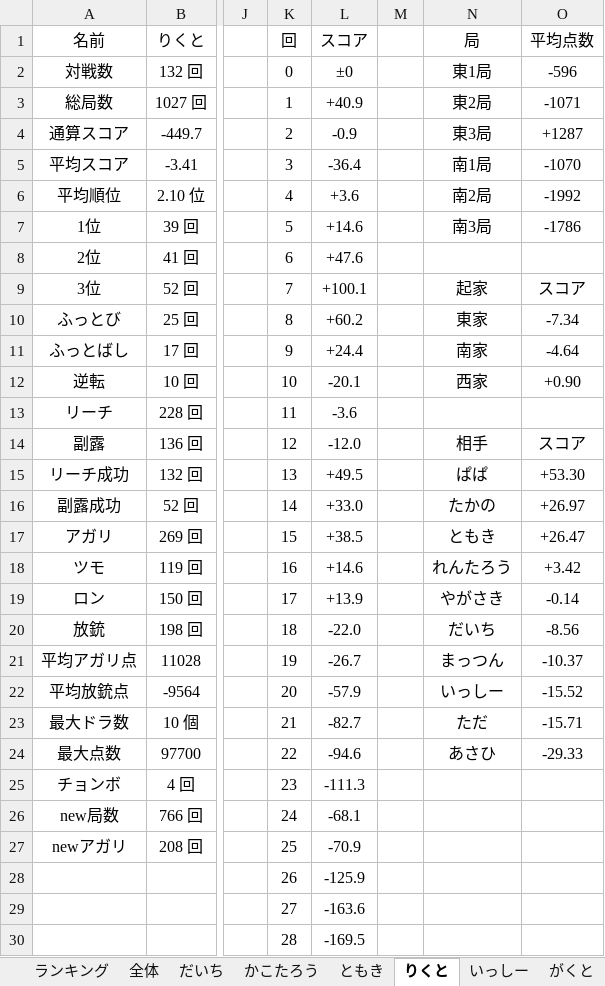
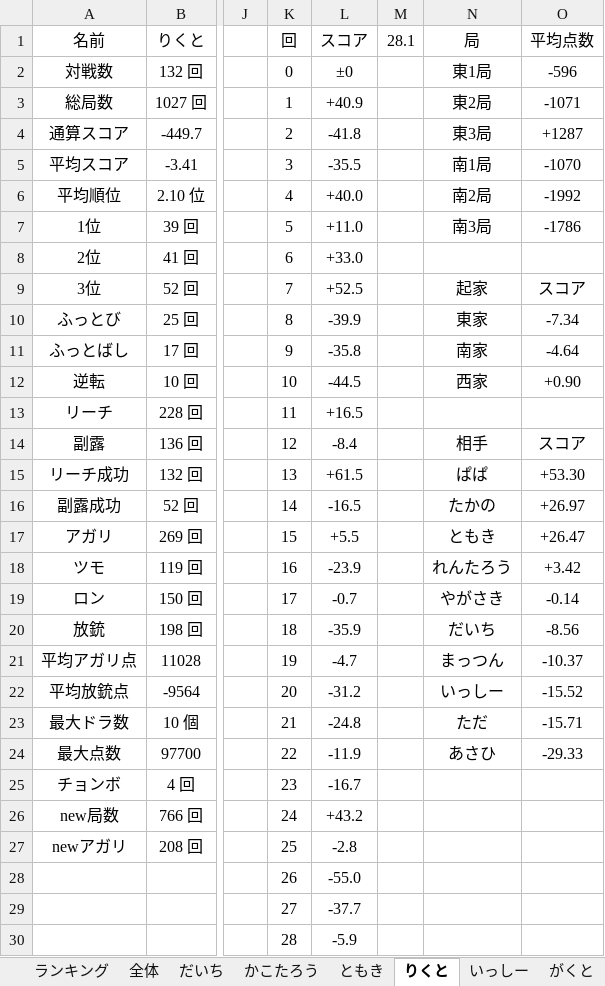
Before and after one commit to daicho/mahjong, an Excel workbook: 三人麻雀/成績.xlsm, sheet りくと, drawn as a sheet; only a part is shown, gaps mark what is left out; values as stored, in another font and other column widths than the file's, no borders; charts and pictures not drawn; the diff covers the shown part only; the diff names each change by its address in the sheet, - before the commit and + after, or states it on an @@ line.

```diff
--- a/三人麻雀/成績.xlsm (sheet りくと)
+++ b/三人麻雀/成績.xlsm (sheet りくと)
-M1: (empty)
+M1: 28.1
-L4 (スコア): -0.9
+L4 (スコア): -41.8
-L5 (スコア): -36.4
+L5 (スコア): -35.5
-L6 (スコア): +3.6
+L6 (スコア): +40.0
-L7 (スコア): +14.6
+L7 (スコア): +11.0
-L8 (スコア): +47.6
+L8 (スコア): +33.0
-L9 (スコア): +100.1
+L9 (スコア): +52.5
-L10 (スコア): +60.2
+L10 (スコア): -39.9
-L11 (スコア): +24.4
+L11 (スコア): -35.8
-L12 (スコア): -20.1
+L12 (スコア): -44.5
-L13 (スコア): -3.6
+L13 (スコア): +16.5
-L14 (スコア): -12.0
+L14 (スコア): -8.4
-L15 (スコア): +49.5
+L15 (スコア): +61.5
-L16 (スコア): +33.0
+L16 (スコア): -16.5
-L17 (スコア): +38.5
+L17 (スコア): +5.5
-L18 (スコア): +14.6
+L18 (スコア): -23.9
-L19 (スコア): +13.9
+L19 (スコア): -0.7
-L20 (スコア): -22.0
+L20 (スコア): -35.9
-L21 (スコア): -26.7
+L21 (スコア): -4.7
-L22 (スコア): -57.9
+L22 (スコア): -31.2
-L23 (スコア): -82.7
+L23 (スコア): -24.8
-L24 (スコア): -94.6
+L24 (スコア): -11.9
-L25 (スコア): -111.3
+L25 (スコア): -16.7
-L26 (スコア): -68.1
+L26 (スコア): +43.2
-L27 (スコア): -70.9
+L27 (スコア): -2.8
-L28 (スコア): -125.9
+L28 (スコア): -55.0
-L29 (スコア): -163.6
+L29 (スコア): -37.7
-L30 (スコア): -169.5
+L30 (スコア): -5.9
```
Also changed, not shown: other rows of this sheet, sheet 全体, sheet だいち, sheet れんたろう, sheet ただ, sheet たかの, sheet いっしー, 7 more sheets, charts or pictures, 三人麻雀/Template.xlsm, 三人麻雀/点数.xlsm, 35 other files.
